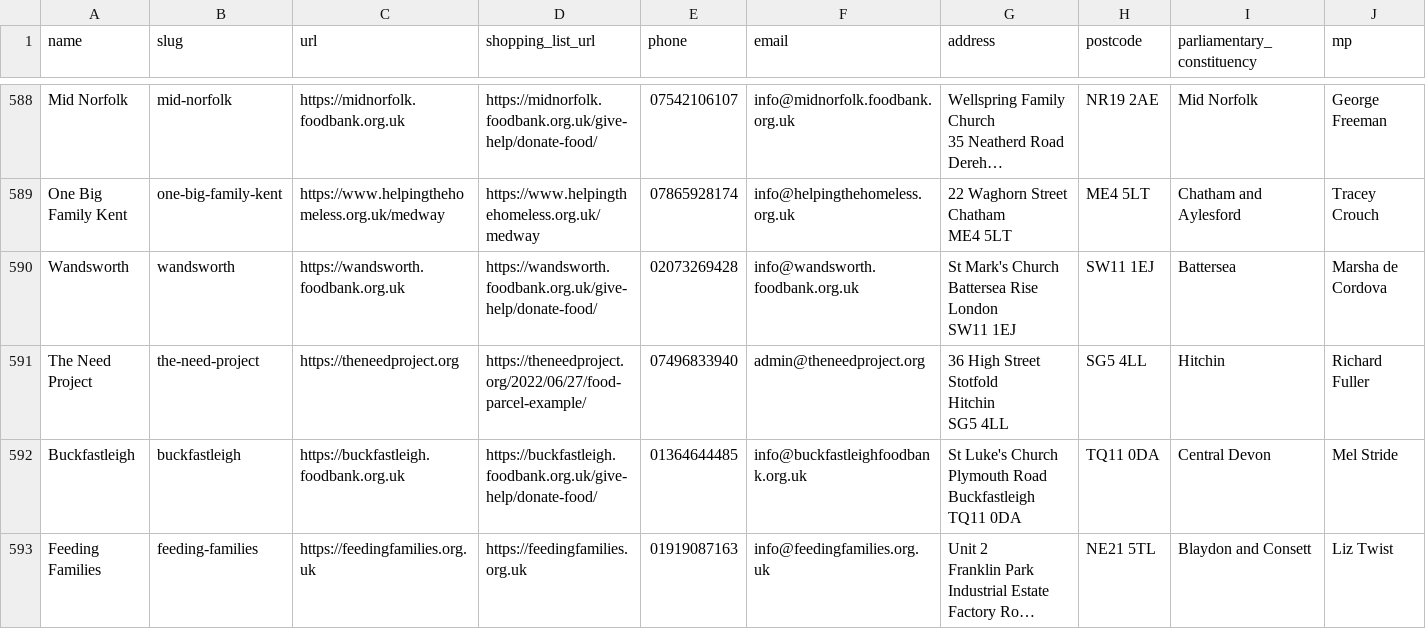
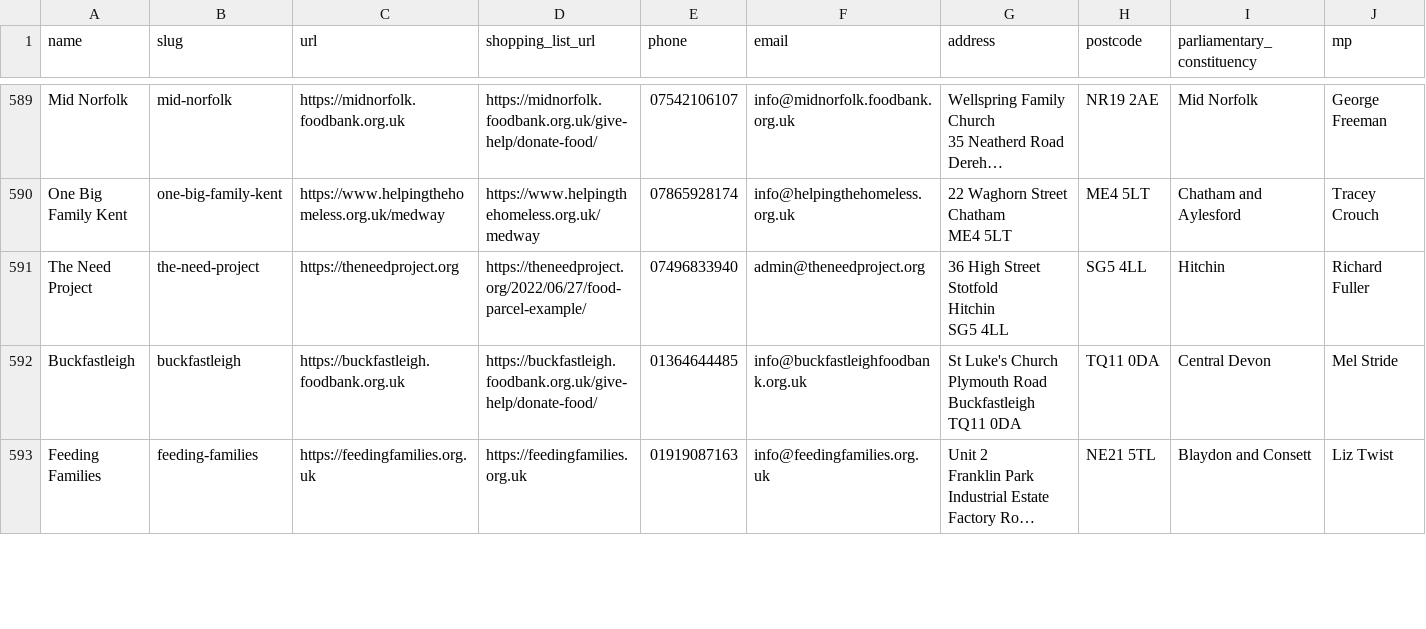
Before and after one commit to disguiser1995/data, a CSV file: foodbanks.csv, drawn as a sheet; only a part is shown, gaps mark what is left out; long unchanged cells end in …; removed rows and columns are numbered as before the commit, all else as after; rows hold the shown columns only; ↵ is a line break in a cell; the diff covers the shown part only; the diff names each change by its address in the sheet, - before the commit and + after, or states it on an @@ line.

```diff
--- a/foodbanks.csv
+++ b/foodbanks.csv
-row 590: Wandsworth | wandsworth | https://wandsworth.foodbank.org.uk | https://wandsworth.foodbank.org.uk/give-help/donate-food/ | 02073269428 | info@wandsworth.foodbank.org.uk | St Mark's Church ↵ Battersea Rise ↵ London ↵ SW11 1EJ | SW11 1EJ | Battersea | Marsha de Cordova
```
Also changed, not shown: 2 added rows and 1 moved row elsewhere in this file, 3 other files.
